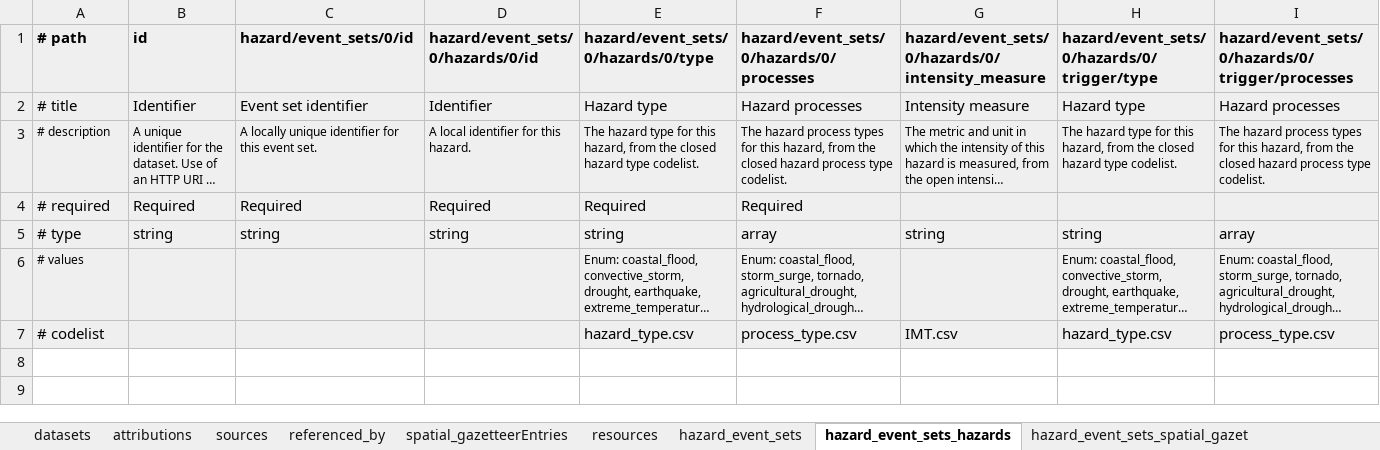
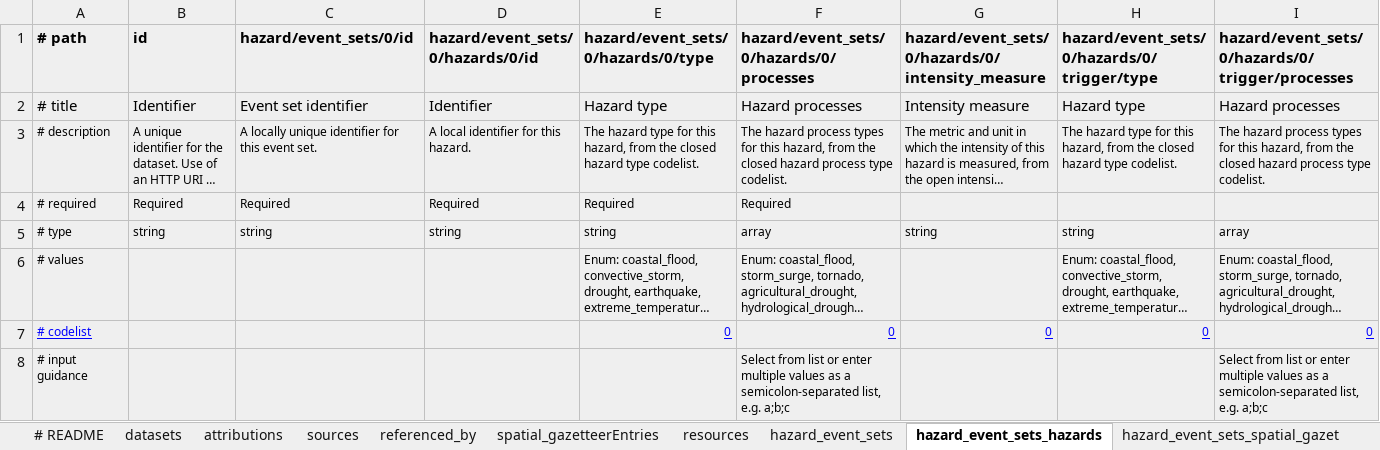
Before and after one commit to GFDRR/rdls-spreadsheet-template, an Excel workbook: templates/full.xlsx, sheet hazard_event_sets_hazards, drawn as a sheet; long unchanged cells end in …; values as stored, in another font and other column widths than the file's, no borders; the diff names each change by its address in the sheet, - before the commit and + after, or states it on an @@ line.

Commit message:
Various improvements
- Add README sheet
- Add codelist hyperlinks
- Add data input guidance
- Update error messages for array fields

```diff
--- a/templates/full.xlsx (sheet hazard_event_sets_hazards)
+++ b/templates/full.xlsx (sheet hazard_event_sets_hazards)
+sheet tab: # README
@@ A4:F4 text size: smaller @@
@@ A5:I5 text size: smaller @@
@@ A7 text size: smaller, underline: off → on, text colour: black → #0000FF @@
-E7: hazard_type.csv
+E7: 0
@@ E7:I7 text size: smaller, underline: off → on, text colour: black → #0000FF @@
-F7: process_type.csv
+F7: 0
-G7: IMT.csv
+G7: 0
-H7: hazard_type.csv
+H7: 0
-I7: process_type.csv
+I7: 0
+row 8: # input guidance |  |  |  |  | Select from list or enter multiple values as a semicolon-separated list, e.g. a;b;c |  |  | Select from list or enter multiple values as a semicolon-separated list, e.g. a;b;c
```
Also changed, not shown: sheet datasets, sheet resources, sheet sources, sheet hazard_event_sets, sheet hazard_event_sets_events_footpr, sheet loss_cost, 8 more sheets, 1 other file.
